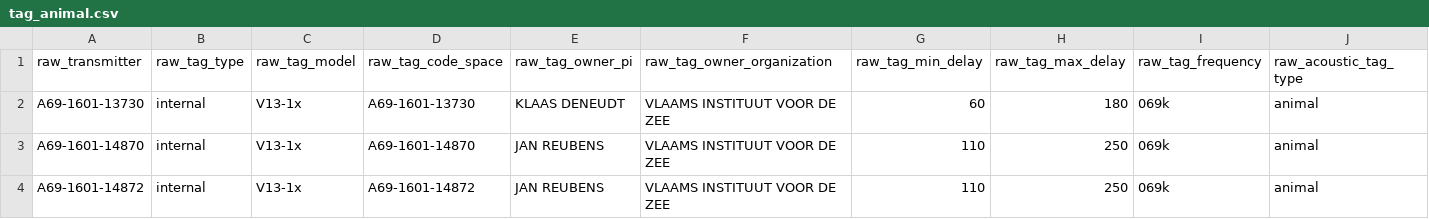
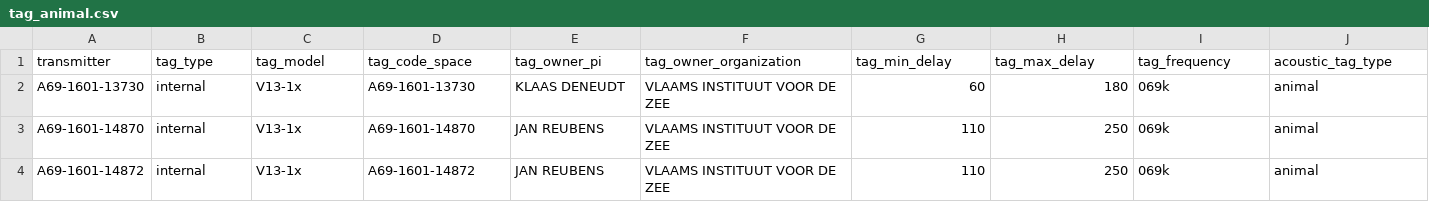
Before and after one commit to inbo/etn, a CSV file: data/output/temp/tag_animal.csv, drawn as a sheet; only a part is shown; the diff covers the shown part only; the diff names each change by its address in the sheet, - before the commit and + after, or states it on an @@ line.

Commit message:
Remove raw_ from temp exports

```diff
--- a/data/output/temp/tag_animal.csv
+++ b/data/output/temp/tag_animal.csv
-A1: raw_transmitter
+A1: transmitter
-B1: raw_tag_type
+B1: tag_type
-C1: raw_tag_model
+C1: tag_model
-D1: raw_tag_code_space
+D1: tag_code_space
-E1: raw_tag_owner_pi
+E1: tag_owner_pi
-F1: raw_tag_owner_organization
+F1: tag_owner_organization
-G1: raw_tag_min_delay
+G1: tag_min_delay
-H1: raw_tag_max_delay
+H1: tag_max_delay
-I1: raw_tag_frequency
+I1: tag_frequency
-J1: raw_acoustic_tag_type
+J1: acoustic_tag_type
```
Also changed, not shown: 49 edited cells elsewhere in this file, data/output/temp/deployment.csv, 2 other files.
